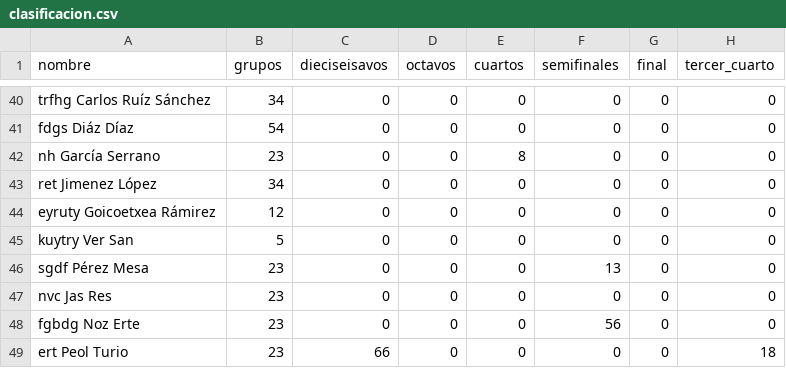
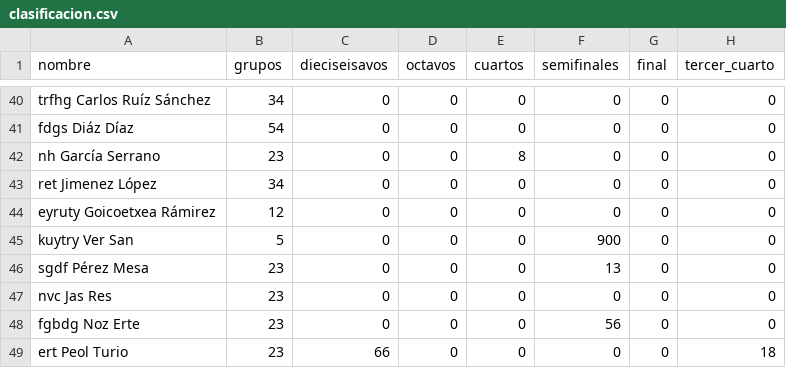
Before and after one commit to Miguel2010/mundial_2026.github.io, a CSV file: data/clasificacion.csv, drawn as a sheet; only a part is shown, gaps mark what is left out.

Commit message:
Update clasificacion.csv

```diff
--- a/data/clasificacion.csv
+++ b/data/clasificacion.csv
@@ -44,3 +44,3 @@ ret Jimenez López;34;0;0;0;0;0;0
 eyruty Goicoetxea Rámirez;12;0;0;0;0;0;0
-kuytry Ver San;5;0;0;0;0;0;0
+kuytry Ver San;5;0;0;0;900;0;0
 sgdf Pérez Mesa;23;0;0;0;13;0;0
```
